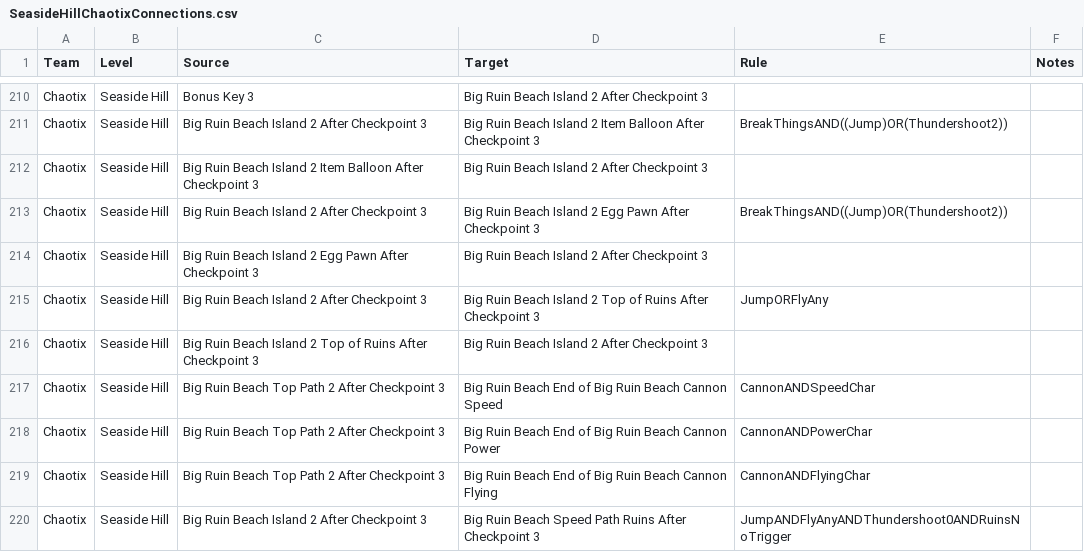
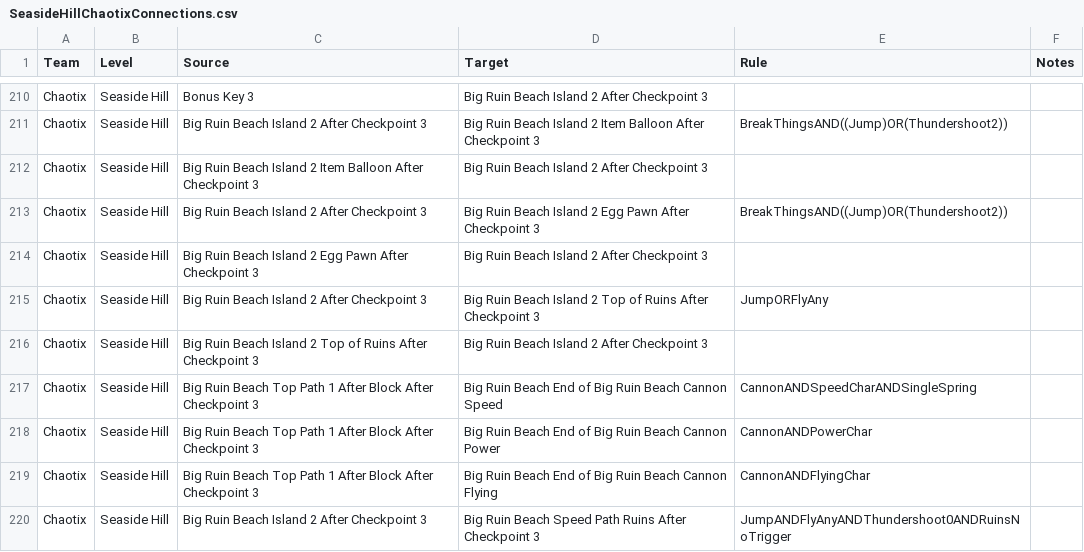
Before and after one commit to EthicalLogic-Archipelago-Org/SonicHeroesArchipelago, a CSV file: worlds/sonic_heroes/csv_data/SeasideHill/Chaotix/SeasideHillChaotixConnections.csv, drawn as a sheet; only a part is shown, gaps mark what is left out; the diff covers the shown part only.

Commit message:
Various rule changes to Team Chaotix, added new connection at end of Chaotix Checkpoint 3, Changed FlyChar to FlyingChar in SHM Connections

```diff
--- a/worlds/sonic_heroes/csv_data/SeasideHill/Chaotix/SeasideHillChaotixConnections.csv
+++ b/worlds/sonic_heroes/csv_data/SeasideHill/Chaotix/SeasideHillChaotixConnections.csv
@@ -216,5 +216,5 @@ Chaotix,Seaside Hill,Big Ruin Beach Island 2 After Checkpoint 3,Big Ruin Beach I
 Chaotix,Seaside Hill,Big Ruin Beach Island 2 Top of Ruins After Checkpoint 3,Big Ruin Beach Island 2 After Checkpoint 3,,
-Chaotix,Seaside Hill,Big Ruin Beach Top Path 2 After Checkpoint 3,Big Ruin Beach End of Big Ruin Beach Cannon Speed,CannonANDSpeedChar,
-Chaotix,Seaside Hill,Big Ruin Beach Top Path 2 After Checkpoint 3,Big Ruin Beach End of Big Ruin Beach Cannon Power,CannonANDPowerChar,
-Chaotix,Seaside Hill,Big Ruin Beach Top Path 2 After Checkpoint 3,Big Ruin Beach End of Big Ruin Beach Cannon Flying,CannonANDFlyingChar,
+Chaotix,Seaside Hill,Big Ruin Beach Top Path 1 After Block After Checkpoint 3,Big Ruin Beach End of Big Ruin Beach Cannon Speed,CannonANDSpeedCharANDSingleSpring,
+Chaotix,Seaside Hill,Big Ruin Beach Top Path 1 After Block After Checkpoint 3,Big Ruin Beach End of Big Ruin Beach Cannon Power,CannonANDPowerChar,
+Chaotix,Seaside Hill,Big Ruin Beach Top Path 1 After Block After Checkpoint 3,Big Ruin Beach End of Big Ruin Beach Cannon Flying,CannonANDFlyingChar,
 Chaotix,Seaside Hill,Big Ruin Beach Island 2 After Checkpoint 3,Big Ruin Beach Speed Path Ruins After Checkpoint 3,JumpANDFlyAnyANDThundershoot0ANDRuinsNoTrigger,
```
Also changed, not shown: 4 added rows and 5 edited cells elsewhere in this file, worlds/sonic_heroes/csv_data/SeasideHill/Chaotix/SeasideHillChaotixStageObjs.csv, worlds/sonic_heroes/csv_data/SeasideHill/SuperHardMode/SeasideHillSuperHardModeConnections.csv, 1 other file.
